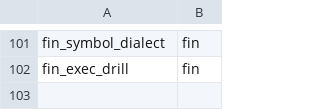
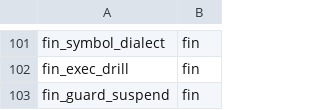
Before and after one commit to myfxlogs/o, a TSV file: migrations/domain.tsv, drawn as a sheet; only a part is shown, gaps mark what is left out; the diff names each change by its address in the sheet, - before the commit and + after, or states it on an @@ line.

```diff
--- a/migrations/domain.tsv
+++ b/migrations/domain.tsv
+row 103: fin_guard_suspend | fin
```
Also changed, not shown: 11 other files.
